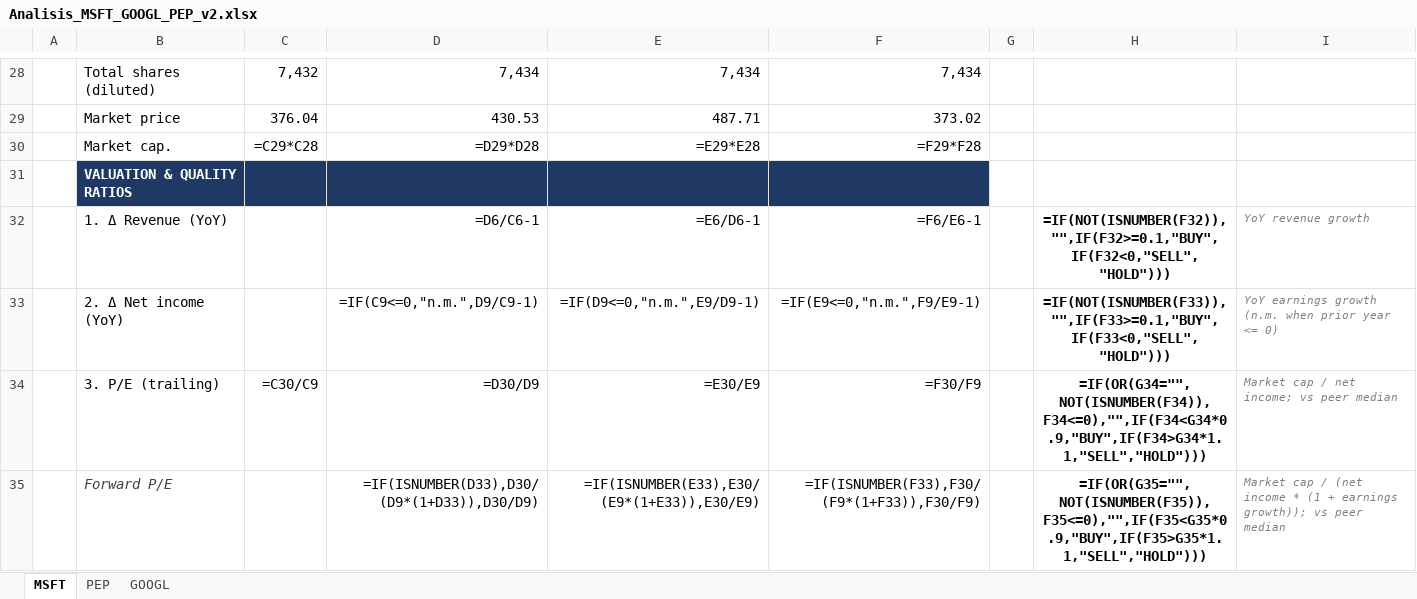
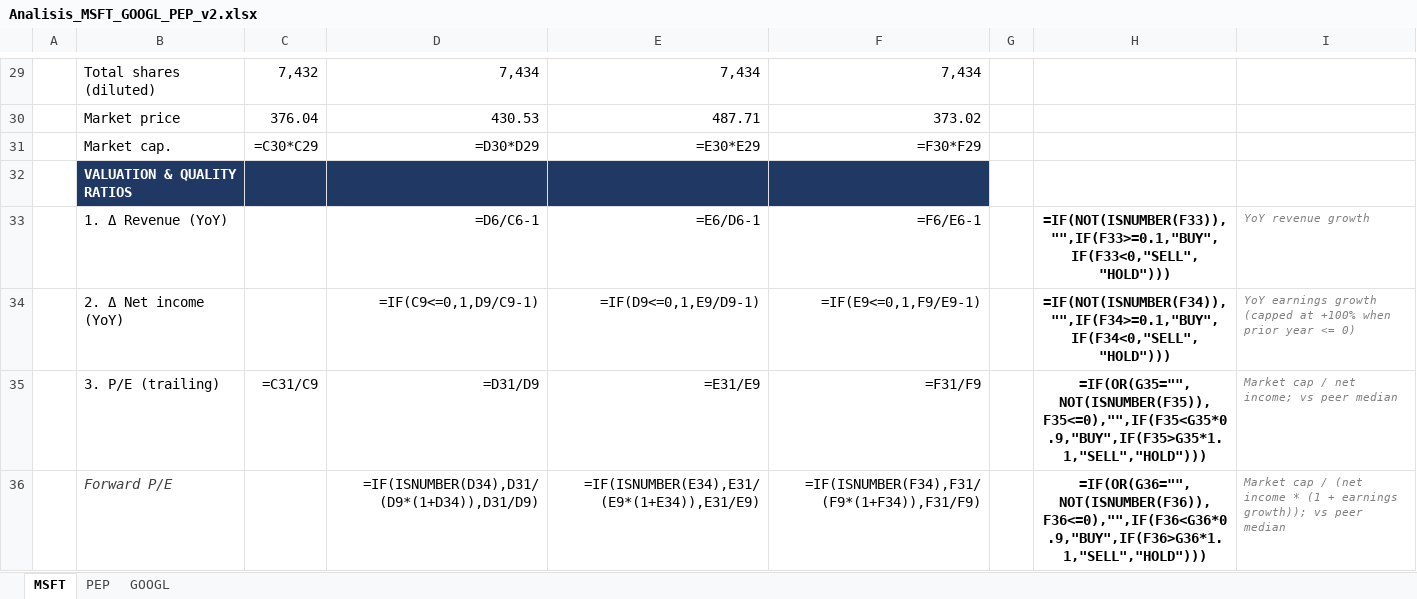
Before and after one commit to maffijuan/claude-trading-skills, an Excel workbook: analyses/Analisis_MSFT_GOOGL_PEP_v2.xlsx, sheet MSFT, drawn as a sheet; only a part is shown, gaps mark what is left out; values as stored, in another font and other column widths than the file's, no borders; formulas without a stored value are shown as written; conditional formats not drawn; addresses are those after the commit; the diff covers the shown part only; the diff names each change by its address in the sheet, - before the commit and + after, or states it on an @@ line.

```diff
--- a/analyses/Analisis_MSFT_GOOGL_PEP_v2.xlsx (sheet MSFT)
+++ b/analyses/Analisis_MSFT_GOOGL_PEP_v2.xlsx (sheet MSFT)
-C31: =C29*C28
+C31: =C30*C29
-D31: =D29*D28
+D31: =D30*D29
-E31: =E29*E28
+E31: =E30*E29
-F31: =F29*F28
+F31: =F30*F29
-H33: =IF(NOT(ISNUMBER(F32)),"",IF(F32>=0.1,"BUY",IF(F32<0,"SELL","HOLD")))
+H33: =IF(NOT(ISNUMBER(F33)),"",IF(F33>=0.1,"BUY",IF(F33<0,"SELL","HOLD")))
-D34: =IF(C9<=0,"n.m.",D9/C9-1)
+D34: =IF(C9<=0,1,D9/C9-1)
-E34: =IF(D9<=0,"n.m.",E9/D9-1)
+E34: =IF(D9<=0,1,E9/D9-1)
-F34: =IF(E9<=0,"n.m.",F9/E9-1)
+F34: =IF(E9<=0,1,F9/E9-1)
-H34: =IF(NOT(ISNUMBER(F33)),"",IF(F33>=0.1,"BUY",IF(F33<0,"SELL","HOLD")))
+H34: =IF(NOT(ISNUMBER(F34)),"",IF(F34>=0.1,"BUY",IF(F34<0,"SELL","HOLD")))
-I34: …earnings growth (n.m. when prior…
+I34: …earnings growth (capped at +100% when prior…
-C35: =C30/C9
+C35: =C31/C9
-D35: =D30/D9
+D35: =D31/D9
-E35: =E30/E9
+E35: =E31/E9
-F35: =F30/F9
+F35: =F31/F9
-H35: =IF(OR(G34="",NOT(ISNUMBER(F34)),F34<=0),"",IF(F34<G34*0.9,"BUY",IF(F34>G34*1.1,"SELL","HOLD")))
+H35: =IF(OR(G35="",NOT(ISNUMBER(F35)),F35<=0),"",IF(F35<G35*0.9,"BUY",IF(F35>G35*1.1,"SELL","HOLD")))
-D36: =IF(ISNUMBER(D33),D30/(D9*(1+D33)),D30/D9)
+D36: =IF(ISNUMBER(D34),D31/(D9*(1+D34)),D31/D9)
-E36: =IF(ISNUMBER(E33),E30/(E9*(1+E33)),E30/E9)
+E36: =IF(ISNUMBER(E34),E31/(E9*(1+E34)),E31/E9)
-F36: =IF(ISNUMBER(F33),F30/(F9*(1+F33)),F30/F9)
+F36: =IF(ISNUMBER(F34),F31/(F9*(1+F34)),F31/F9)
-H36: =IF(OR(G35="",NOT(ISNUMBER(F35)),F35<=0),"",IF(F35<G35*0.9,"BUY",IF(F35>G35*1.1,"SELL","HOLD")))
+H36: =IF(OR(G36="",NOT(ISNUMBER(F36)),F36<=0),"",IF(F36<G36*0.9,"BUY",IF(F36>G36*1.1,"SELL","HOLD")))
```
Also changed, not shown: 4 added rows, 1 removed row and 48 edited cells elsewhere in this sheet, sheet PEP, sheet GOOGL, 19 other files.
